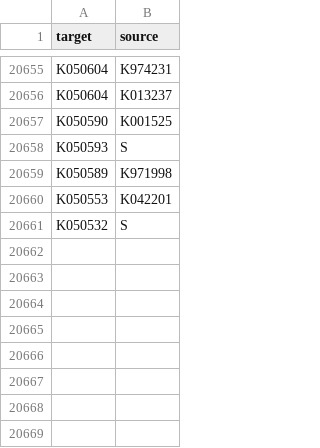
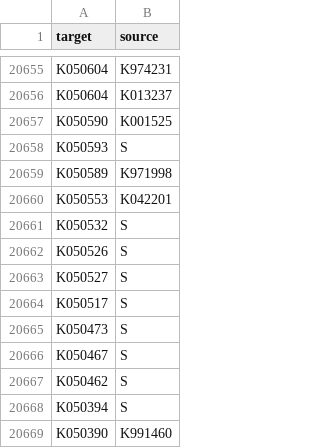
Before and after one commit to wcedmisten/510k.fyi, a CSV file: manually_added_links.csv, drawn as a sheet; only a part is shown, gaps mark what is left out; the diff names each change by its address in the sheet, - before the commit and + after, or states it on an @@ line.

```diff
--- a/manually_added_links.csv
+++ b/manually_added_links.csv
+row 20662: K050526 | S
+row 20663: K050527 | S
+row 20664: K050517 | S
+row 20665: K050473 | S
+row 20666: K050467 | S
+row 20667: K050462 | S
+row 20668: K050394 | S
+row 20669: K050390 | K991460
```
Also changed, not shown: manually_added_links_new.csv.
